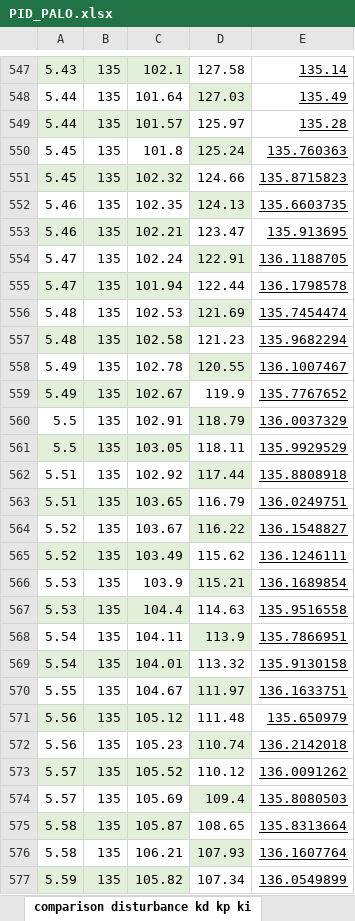
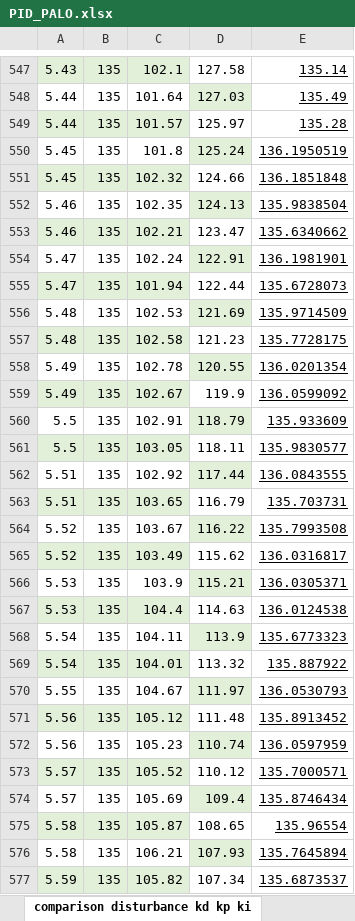
Before and after one commit to tlondero/SistemasDeControl, an Excel workbook: PID/PID_PALO.xlsx, sheet comparison disturbance kd kp ki, drawn as a sheet; only a part is shown, gaps mark what is left out; values as stored, in another font and other column widths than the file's, no borders; charts and pictures not drawn; the diff covers the shown part only; the diff names each change by its address in the sheet, - before the commit and + after, or states it on an @@ line.

```diff
--- a/PID/PID_PALO.xlsx (sheet comparison disturbance kd kp ki)
+++ b/PID/PID_PALO.xlsx (sheet comparison disturbance kd kp ki)
-E550: 135.760363
+E550: 136.1950519
-E551: 135.8715823
+E551: 136.1851848
-E552: 135.6603735
+E552: 135.9838504
-E553: 135.913695
+E553: 135.6340662
-E554: 136.1188705
+E554: 136.1981901
-E555: 136.1798578
+E555: 135.6728073
-E556: 135.7454474
+E556: 135.9714509
-E557: 135.9682294
+E557: 135.7728175
-E558: 136.1007467
+E558: 136.0201354
-E559: 135.7767652
+E559: 136.0599092
-E560: 136.0037329
+E560: 135.933609
-E561: 135.9929529
+E561: 135.9830577
-E562: 135.8808918
+E562: 136.0843555
-E563: 136.0249751
+E563: 135.703731
-E564: 136.1548827
+E564: 135.7993508
-E565: 136.1246111
+E565: 136.0316817
-E566: 136.1689854
+E566: 136.0305371
-E567: 135.9516558
+E567: 136.0124538
-E568: 135.7866951
+E568: 135.6773323
-E569: 135.9130158
+E569: 135.887922
-E570: 136.1633751
+E570: 136.0530793
-E571: 135.650979
+E571: 135.8913452
-E572: 136.2142018
+E572: 136.0597959
-E573: 136.0091262
+E573: 135.7000571
-E574: 135.8080503
+E574: 135.8746434
-E575: 135.8313664
+E575: 135.96554
-E576: 136.1607764
+E576: 135.7645894
-E577: 136.0549899
+E577: 135.6873537
```
Also changed, not shown: 122 edited cells elsewhere in this sheet, other sheet tabs, charts or pictures, 1 other file.
